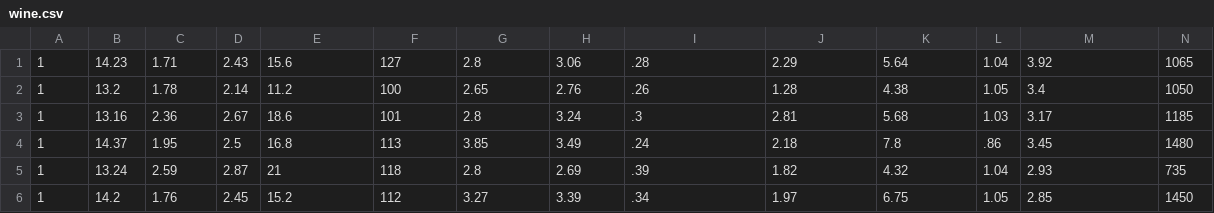
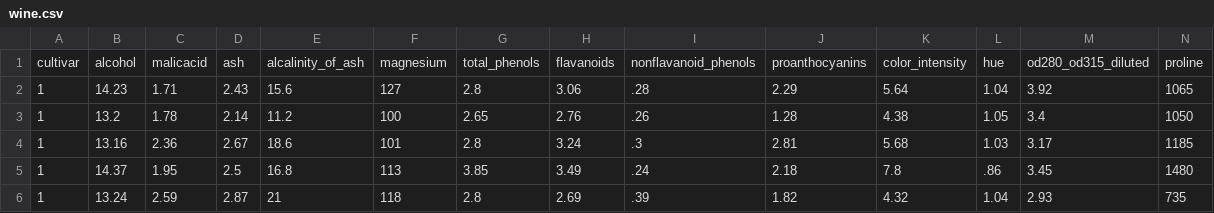
Before and after one commit to Vutjiya/datafest-winter, a CSV file: data/wine/wine.csv (was data/wine.csv), drawn as a sheet; only a part is shown; the shorter side is filled out with more unchanged rows; the diff names each change by its address in the sheet, - before the commit and + after, or states it on an @@ line.

```diff
--- a/data/wine.csv
+++ b/data/wine/wine.csv
+row 1: cultivar | alcohol | malicacid | ash | alcalinity_of_ash | magnesium | total_phenols | flavanoids | nonflavanoid_phenols | proanthocyanins | color_intensity | hue | od280_od315_diluted | proline
```
Also changed, not shown: data/breast_cancer/breast_cancer.csv, data/house_votes_84/house_votes_84.csv, 17 other files.
